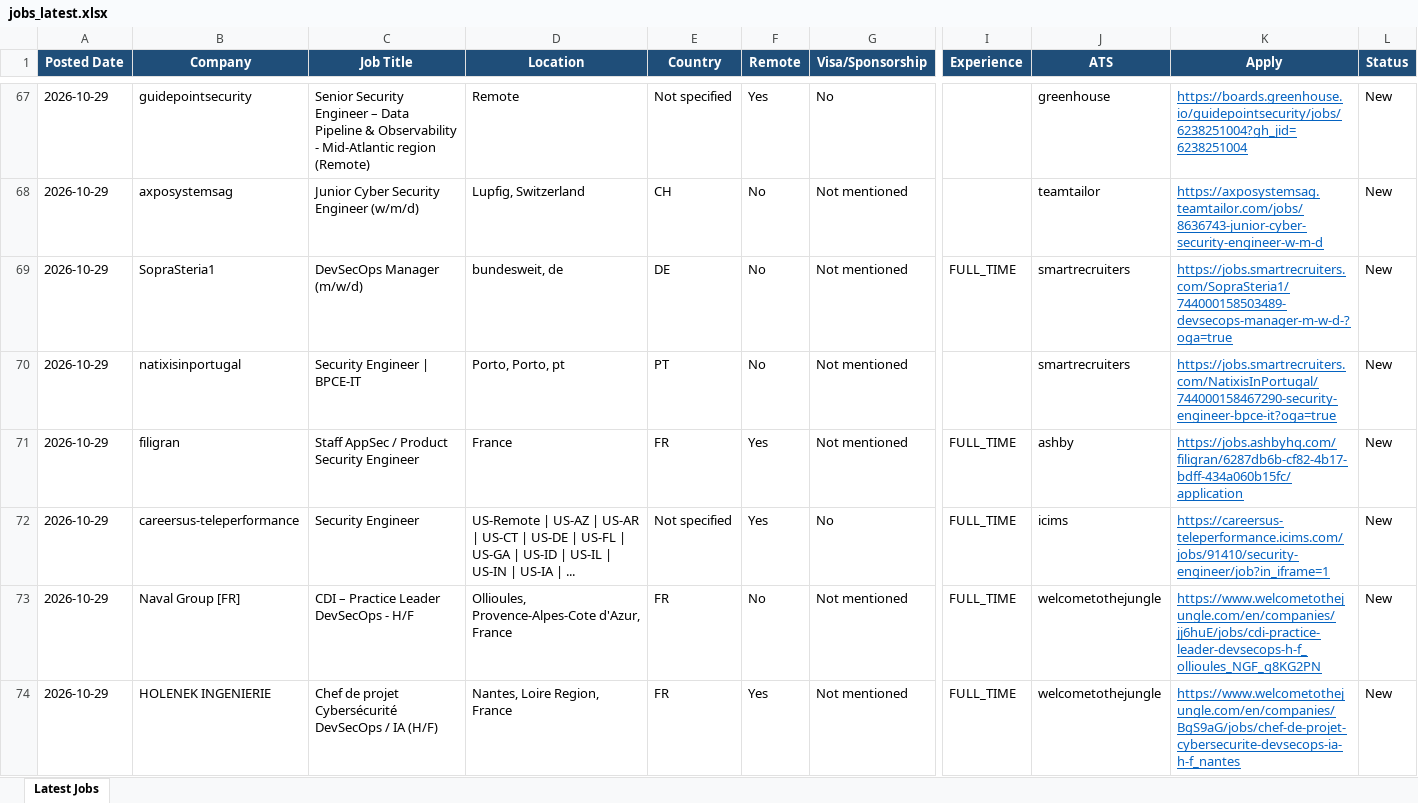
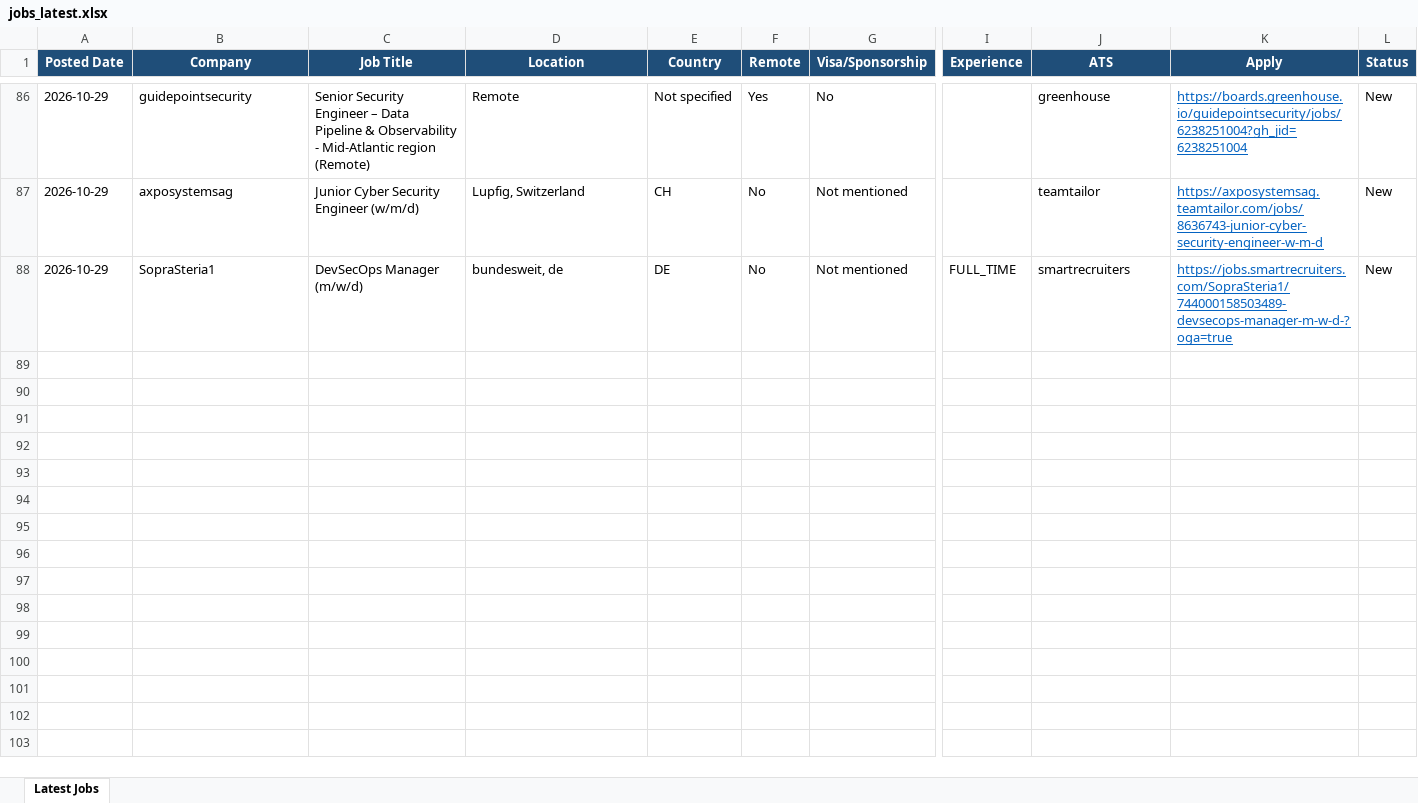
Before and after one commit to saipisupati-appsec/Manual_apply, an Excel workbook: jobs_latest.xlsx, sheet Latest Jobs, drawn as a sheet; only a part is shown, gaps mark what is left out; values as stored, in another font and other column widths than the file's, no borders; removed rows and columns are numbered as before the commit, all else as after; rows hold the shown columns only; the diff covers the shown part only; the diff names each change by its address in the sheet, - before the commit and + after, or states it on an @@ line.

```diff
--- a/jobs_latest.xlsx (sheet Latest Jobs)
+++ b/jobs_latest.xlsx (sheet Latest Jobs)
-row 70: 2026-10-29 | natixisinportugal | Security Engineer | BPCE-IT | Porto, Porto, pt | PT | No | Not mentioned |  | smartrecruiters | https://jobs.smartrecruiters.com/NatixisInPortugal/744000158467290-security-engineer-bpce-it?oga=true | New
-row 71: 2026-10-29 | filigran | Staff AppSec / Product Security Engineer | France | FR | Yes | Not mentioned | FULL_TIME | ashby | https://jobs.ashbyhq.com/filigran/6287db6b-cf82-4b17-bdff-434a060b15fc/application | New
-row 72: 2026-10-29 | careersus-teleperformance | Security Engineer | US-Remote | US-AZ | US-AR | US-CT | US-DE | US-FL | US-GA | US-ID | US-IL | US-IN | US-IA | ... | Not specified | Yes | No | FULL_TIME | icims | https://careersus-teleperformance.icims.com/jobs/91410/security-engineer/job?in_iframe=1 | New
-row 73: 2026-10-29 | Naval Group [FR] | CDI – Practice Leader DevSecOps - H/F | Ollioules, Provence-Alpes-Cote d'Azur, France | FR | No | Not mentioned | FULL_TIME | welcometothejungle | https://www.welcometothejungle.com/en/companies/jj6huE/jobs/cdi-practice-leader-devsecops-h-f_ollioules_NGF_q8KG2PN | New
-row 74: 2026-10-29 | HOLENEK INGENIERIE | Chef de projet Cybersécurité DevSecOps / IA (H/F) | Nantes, Loire Region, France | FR | Yes | Not mentioned | FULL_TIME | welcometothejungle | https://www.welcometothejungle.com/en/companies/BgS9aG/jobs/chef-de-projet-cybersecurite-devsecops-ia-h-f_nantes | New
```
Also changed, not shown: 24 added rows, 18 removed rows and 7 edited cells elsewhere in this sheet, 1 other file.
